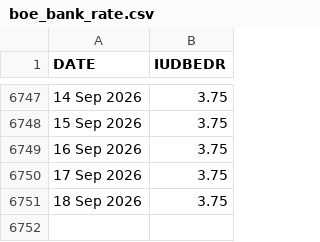
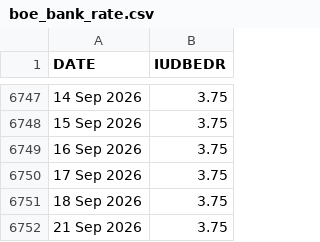
Before and after one commit to yaroslavdeineka/macro-pulse, a CSV file: data/cache/boe_bank_rate.csv, drawn as a sheet; only a part is shown, gaps mark what is left out.

```diff
--- a/data/cache/boe_bank_rate.csv
+++ b/data/cache/boe_bank_rate.csv
@@ -6751 +6751,2 @@ DATE,IUDBEDR
 18 Sep 2026,3.75
+21 Sep 2026,3.75
```
Also changed, not shown: data/cache/ecb_dfr.csv, 13 other files.
